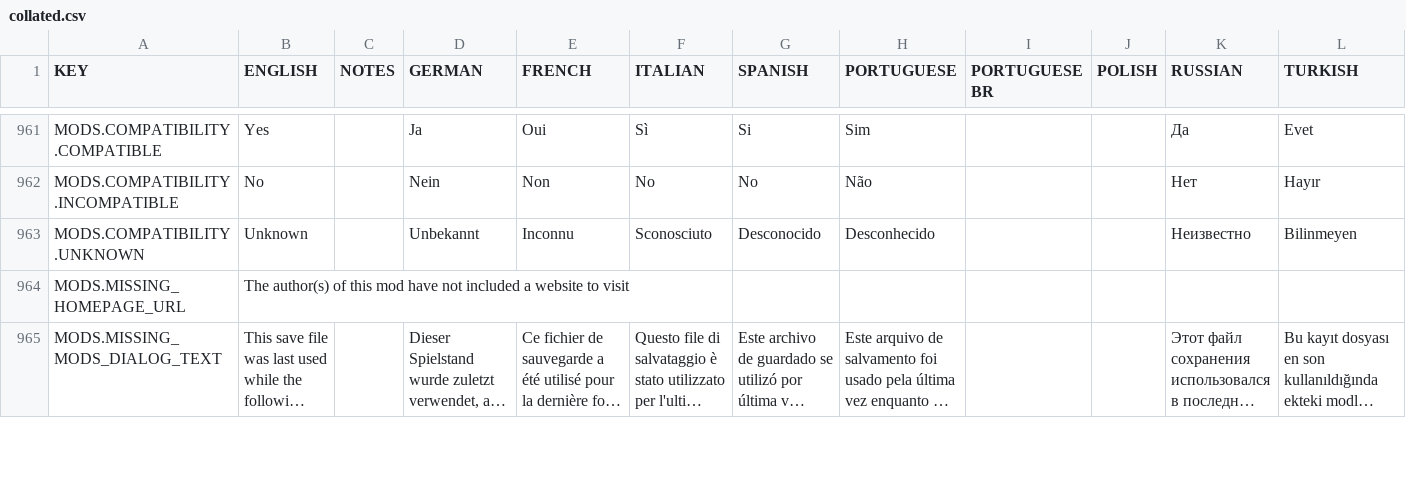
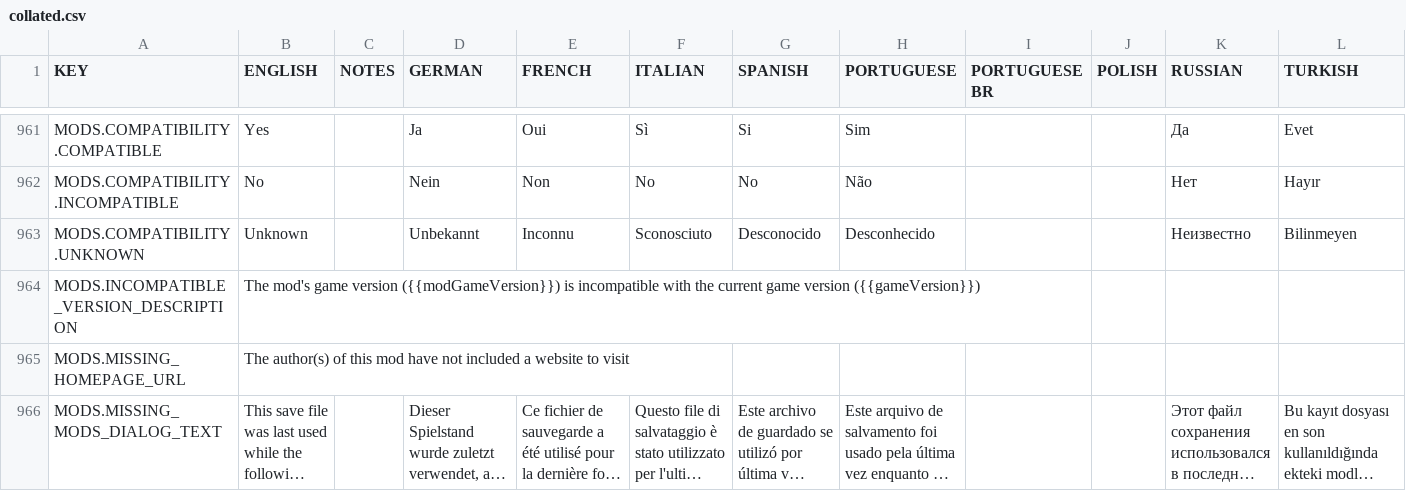
Before and after one commit to rossturner/mountaincore, a CSV file: core/assets/translations/collated.csv, drawn as a sheet; only a part is shown, gaps mark what is left out; long unchanged cells end in …; rows hold the shown columns only; the diff names each change by its address in the sheet, - before the commit and + after, or states it on an @@ line.

```diff
--- a/core/assets/translations/collated.csv
+++ b/core/assets/translations/collated.csv
+row 964: MODS.INCOMPATIBLE_VERSION_DESCRIPTION | The mod's game version ({{modGameVersion}}) is incompatible with the current game version ({{gameVersion}})
```
Also changed, not shown: 5 other files.
